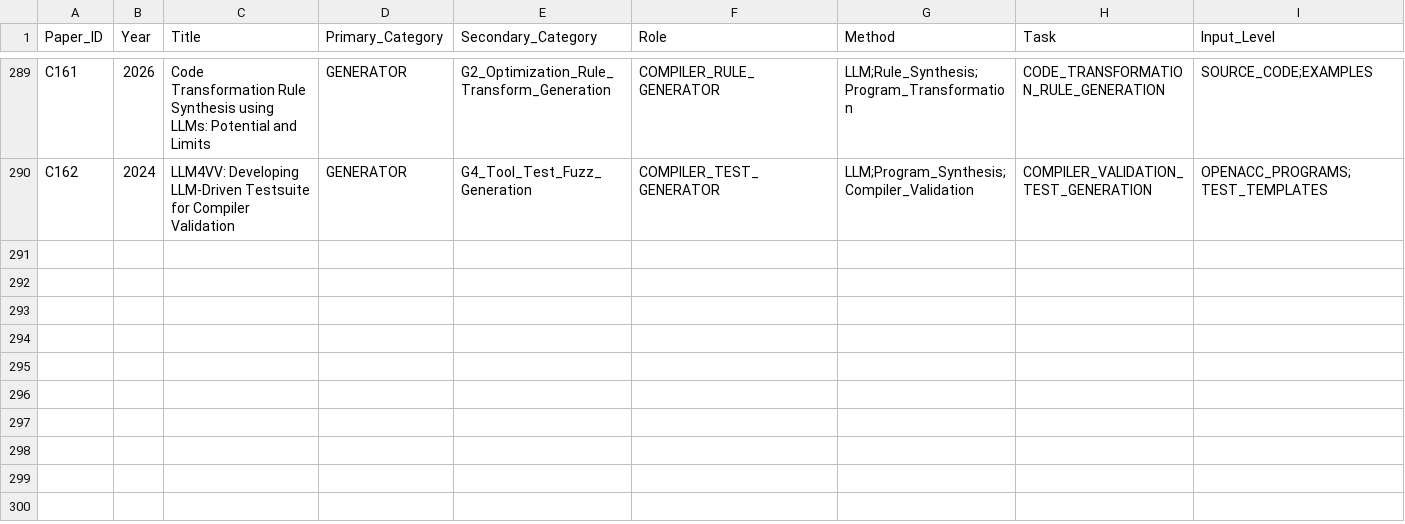
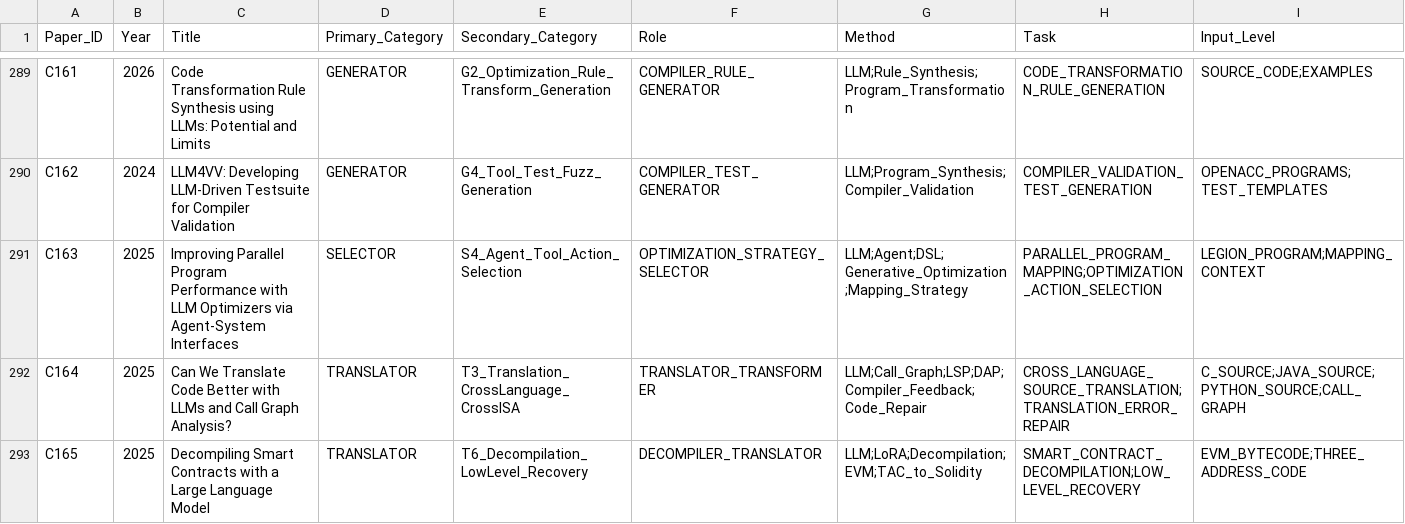
Before and after one commit to qingwan12138/AI-compiler-RISCV-opt-lit, a CSV file: taxonomy_v2.csv, drawn as a sheet; only a part is shown, gaps mark what is left out; rows hold the shown columns only; the diff names each change by its address in the sheet, - before the commit and + after, or states it on an @@ line.

```diff
--- a/taxonomy_v2.csv
+++ b/taxonomy_v2.csv
+row 291: C163 | 2025 | Improving Parallel Program Performance with LLM Optimizers via Agent-System Interfaces | SELECTOR | S4_Agent_Tool_Action_Selection | OPTIMIZATION_STRATEGY_SELECTOR | LLM;Agent;DSL;Generative_Optimization;Mapping_Strategy | PARALLEL_PROGRAM_MAPPING;OPTIMIZATION_ACTION_SELECTION | LEGION_PROGRAM;MAPPING_CONTEXT
+row 292: C164 | 2025 | Can We Translate Code Better with LLMs and Call Graph Analysis? | TRANSLATOR | T3_Translation_CrossLanguage_CrossISA | TRANSLATOR_TRANSFORMER | LLM;Call_Graph;LSP;DAP;Compiler_Feedback;Code_Repair | CROSS_LANGUAGE_SOURCE_TRANSLATION;TRANSLATION_ERROR_REPAIR | C_SOURCE;JAVA_SOURCE;PYTHON_SOURCE;CALL_GRAPH
+row 293: C165 | 2025 | Decompiling Smart Contracts with a Large Language Model | TRANSLATOR | T6_Decompilation_LowLevel_Recovery | DECOMPILER_TRANSLATOR | LLM;LoRA;Decompilation;EVM;TAC_to_Solidity | SMART_CONTRACT_DECOMPILATION;LOW_LEVEL_RECOVERY | EVM_BYTECODE;THREE_ADDRESS_CODE
```
Also changed, not shown: 10 other files.
